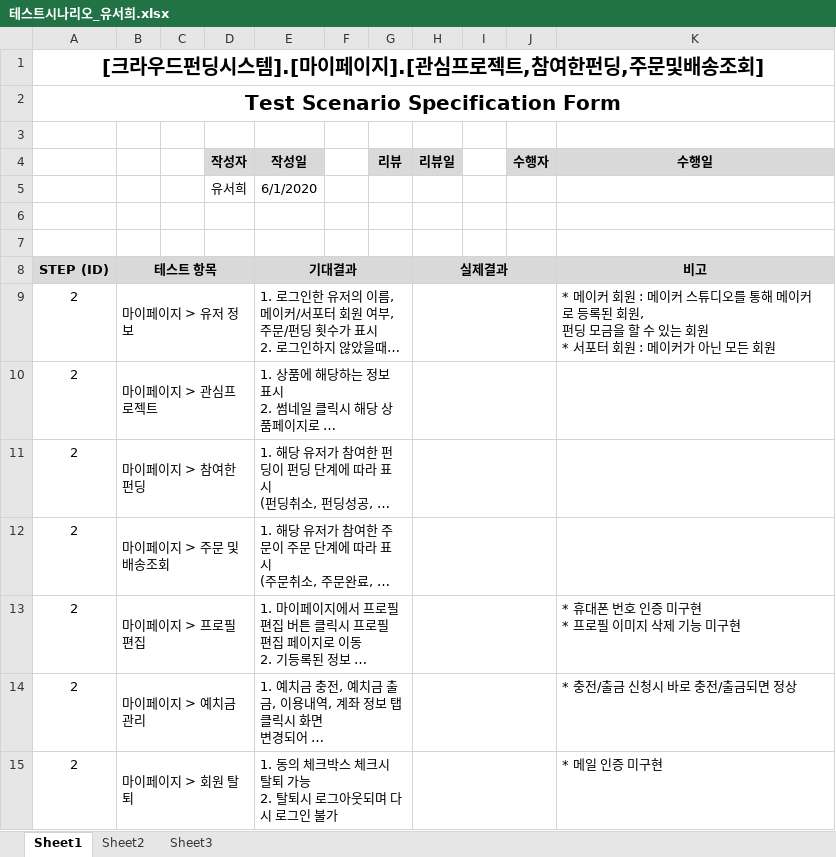
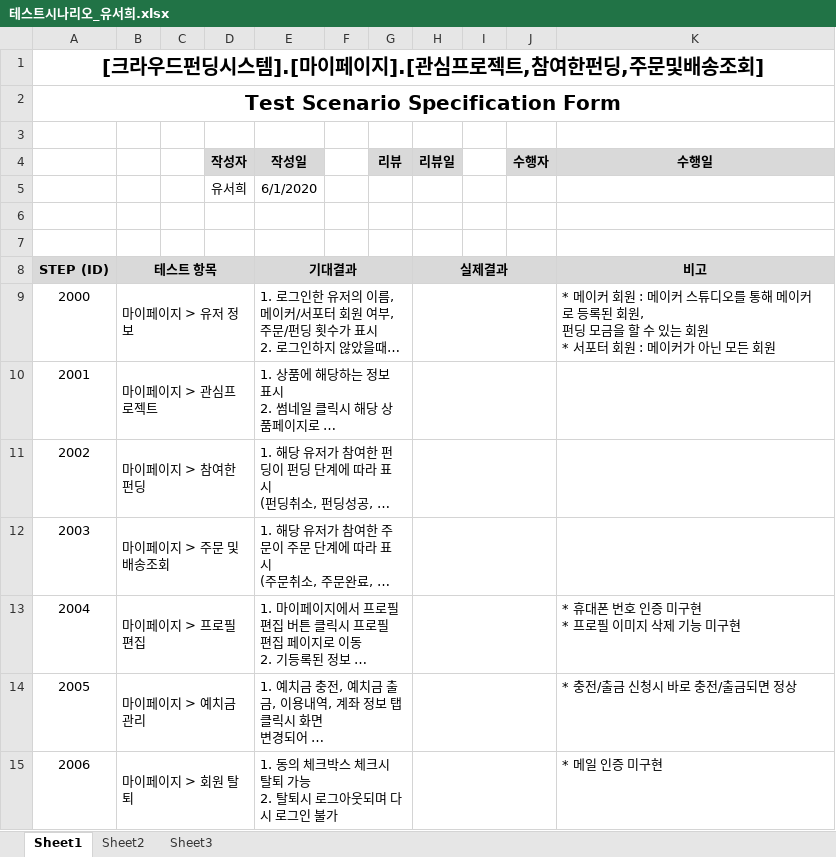
Before and after one commit to hhsw07/ezen-academy-projects, an Excel workbook: 5. 테스트 시나리오/테스트시나리오_유서희.xlsx, sheet Sheet1, drawn as a sheet; long unchanged cells end in …; values as stored, in another font and other column widths than the file's, no borders; the diff names each change by its address in the sheet, - before the commit and + after, or states it on an @@ line.

Commit message:
11111

```diff
--- a/5. 테스트 시나리오/테스트시나리오_유서희.xlsx (sheet Sheet1)
+++ b/5. 테스트 시나리오/테스트시나리오_유서희.xlsx (sheet Sheet1)
-A9: 2
+A9: 2000
-A10: 2
+A10: 2001
-A11: 2
+A11: 2002
-A12: 2
+A12: 2003
-A13: 2
+A13: 2004
-A14: 2
+A14: 2005
-A15: 2
+A15: 2006
```
